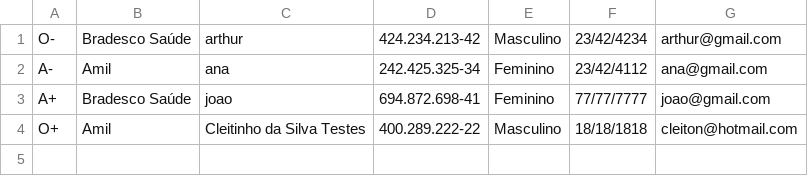
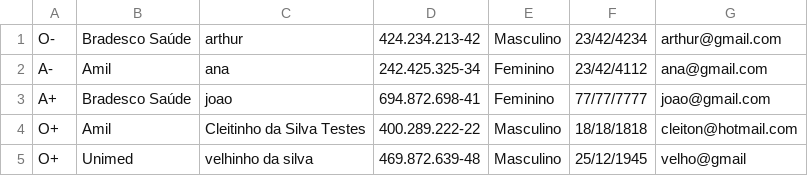
Before and after one commit to ogjoaoc/tp1-final-project, a CSV file: LabProject/src/database/dadosPaciente.csv, drawn as a sheet.

```diff
--- a/LabProject/src/database/dadosPaciente.csv
+++ b/LabProject/src/database/dadosPaciente.csv
@@ -4 +4,2 @@ A+,Bradesco Saúde,joao,694.872.698-41,Feminino,77/77/7777,joao@gmail.com
 O+,Amil,Cleitinho da Silva Testes,400.289.222-22,Masculino,18/18/1818,cleiton@hotmail.com
+O+,Unimed,velhinho da silva,469.872.639-48,Masculino,25/12/1945,velho@gmail
```
Also changed, not shown: 5 other files.
